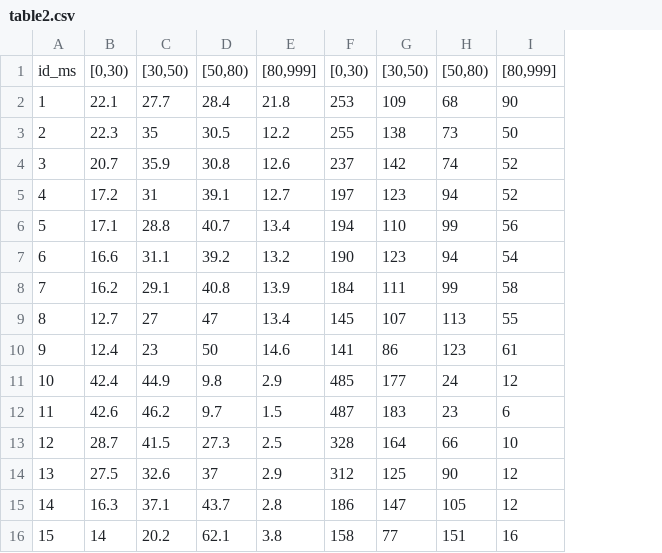
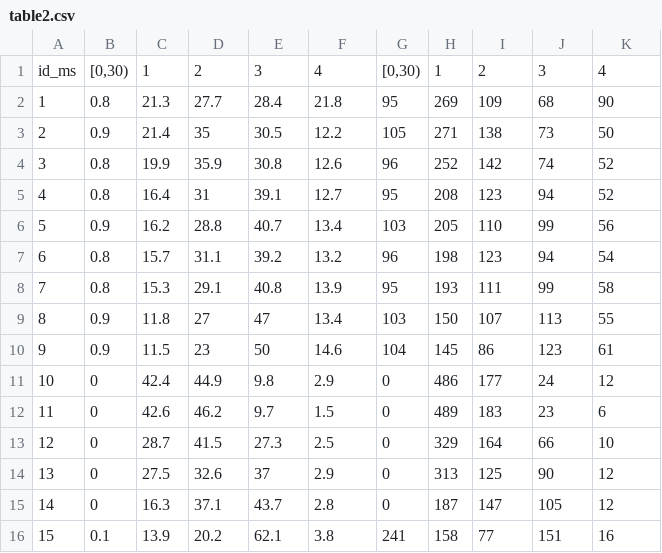
Before and after one commit to dcyr/risqueAccidentRegen_phase3, a CSV file: tables/table2.csv, drawn as a sheet; removed rows and columns are numbered as before the commit, all else as after; the diff names each change by its address in the sheet, - before the commit and + after, or states it on an @@ line.

```diff
--- a/tables/table2.csv
+++ b/tables/table2.csv
+column B, rows 1-16: [0,30) | 0.8 | 0.9 | 0.8 | 0.8 | 0.9 | 0.8 | 0.8 | 0.9 | 0.9 | 0 | 0 | 0 | 0 | 0 | 0.1
-column F, rows 1-16: [0,30) | 253 | 255 | 237 | 197 | 194 | 190 | 184 | 145 | 141 | 485 | 487 | 328 | 312 | 186 | 158
+column G, rows 1-16: [0,30) | 95 | 105 | 96 | 95 | 103 | 96 | 95 | 103 | 104 | 0 | 0 | 0 | 0 | 0 | 241
+column H, rows 1-16: 1 | 269 | 271 | 252 | 208 | 205 | 198 | 193 | 150 | 145 | 486 | 489 | 329 | 313 | 187 | 158
-C1: [0,30)
+C1: 1
-D1: [30,50)
+D1: 2
-E1: [50,80)
+E1: 3
-F1: [80,999]
+F1: 4
-I1: [30,50)
+I1: 2
-J1: [50,80)
+J1: 3
-K1: [80,999]
+K1: 4
-C2: 22.1
+C2: 21.3
-C3: 22.3
+C3: 21.4
-C4: 20.7
+C4: 19.9
-C5: 17.2
+C5: 16.4
-C6: 17.1
+C6: 16.2
-C7: 16.6
+C7: 15.7
-C8: 16.2
+C8: 15.3
-C9: 12.7
+C9: 11.8
-C10: 12.4
+C10: 11.5
-C16: 14
+C16: 13.9
```
Also changed, not shown: tables/table3.csv, 39 other files.
